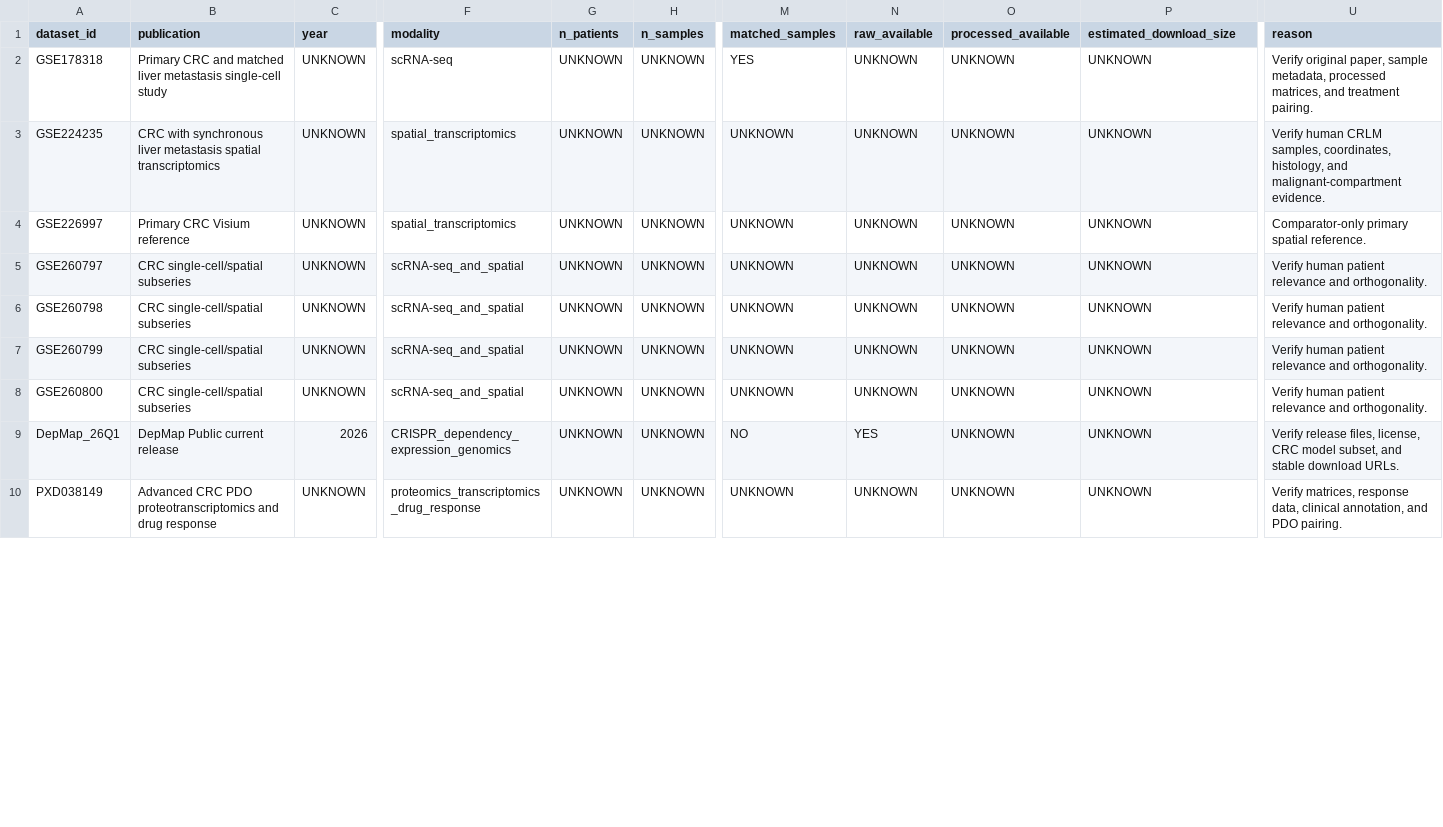
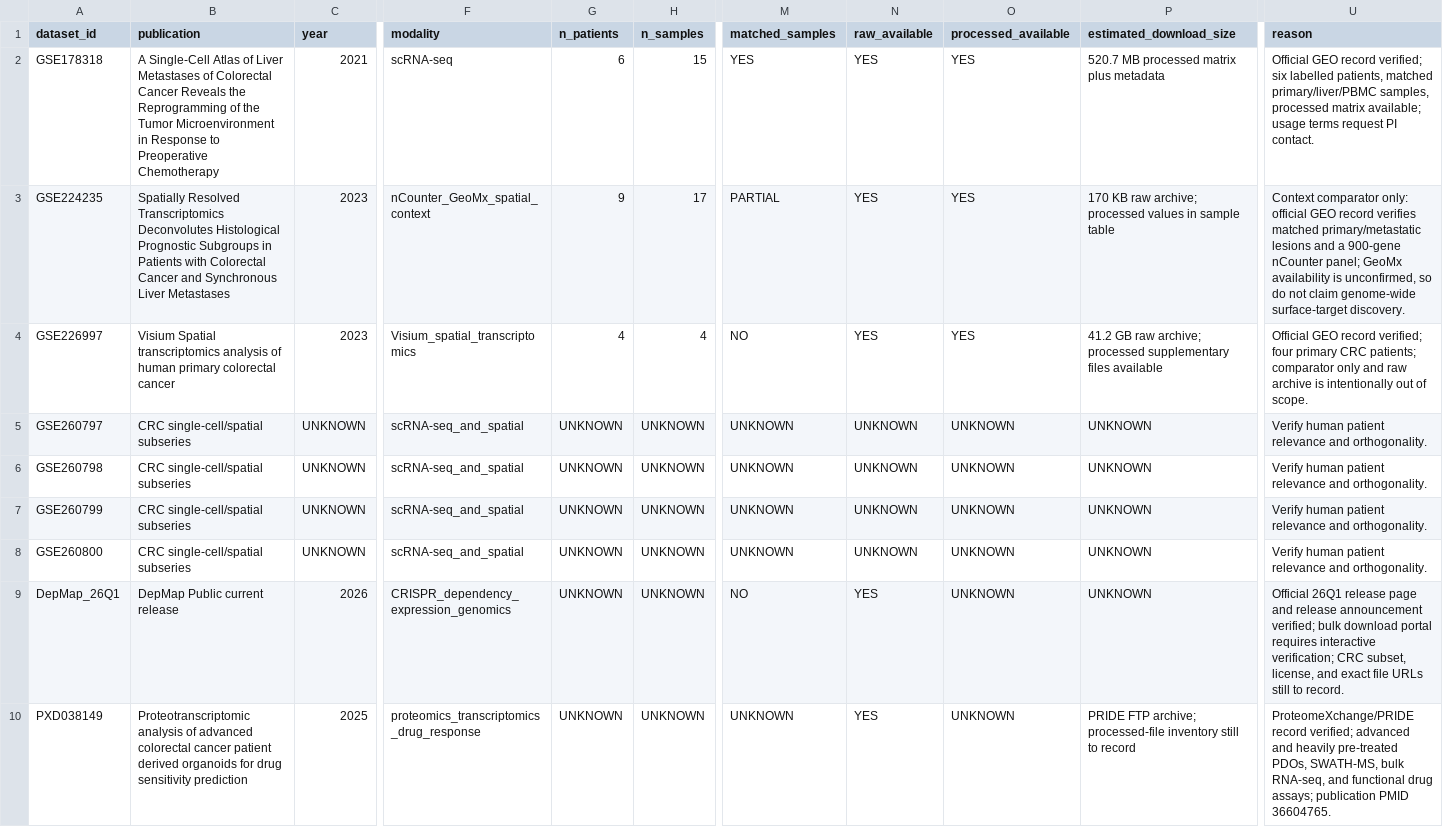
Before and after one commit to leezx/crc-unmet-need-therapeutic-atlas, a TSV file: DATA/registry/datasets.tsv, drawn as a sheet; only a part is shown, gaps mark what is left out; the diff covers the shown part only; the diff names each change by its address in the sheet, - before the commit and + after, or states it on an @@ line.

Commit message:
Phase 1: verify first P0 data sources
Merged after web ChatGPT APPROVE and successful registry validation.

```diff
--- a/DATA/registry/datasets.tsv
+++ b/DATA/registry/datasets.tsv
-B2 (publication): Primary CRC and matched liver metastasis single-cell study
+B2 (publication): A Single-Cell Atlas of Liver Metastases of Colorectal Cancer Reveals the Reprogramming of the Tumor Microenvironment in Response to Preoperative Chemotherapy
-C2 (year): UNKNOWN
+C2 (year): 2021
-G2 (n_patients): UNKNOWN
+G2 (n_patients): 6
-H2 (n_samples): UNKNOWN
+H2 (n_samples): 15
-N2:N4 (raw_available): UNKNOWN
+N2:N4 (raw_available): YES
-O2:O4 (processed_available): UNKNOWN
+O2:O4 (processed_available): YES
-P2 (estimated_download_size): UNKNOWN
+P2 (estimated_download_size): 520.7 MB processed matrix plus metadata
-U2 (reason): Verify original paper, sample metadata, processed matrices, and treatment pairing.
+U2 (reason): Official GEO record verified; six labelled patients, matched primary/liver/PBMC samples, processed matrix available; usage terms request PI contact.
-B3 (publication): CRC with synchronous liver metastasis spatial transcriptomics
+B3 (publication): Spatially Resolved Transcriptomics Deconvolutes Histological Prognostic Subgroups in Patients with Colorectal Cancer and Synchronous Liver Metastases
-C3:C4 (year): UNKNOWN
+C3:C4 (year): 2023
-F3 (modality): spatial_transcriptomics
+F3 (modality): nCounter_GeoMx_spatial_context
-G3 (n_patients): UNKNOWN
+G3 (n_patients): 9
-H3 (n_samples): UNKNOWN
+H3 (n_samples): 17
-M3 (matched_samples): UNKNOWN
+M3 (matched_samples): PARTIAL
-P3 (estimated_download_size): UNKNOWN
+P3 (estimated_download_size): 170 KB raw archive; processed values in sample table
-U3 (reason): Verify human CRLM samples, coordinates, histology, and malignant-compartment evidence.
+U3 (reason): Context comparator only: official GEO record verifies matched primary/metastatic lesions and a 900-gene nCounter panel; GeoMx availability is unconfirmed, so do not claim genome-wide surface-target discovery.
-B4 (publication): Primary CRC Visium reference
+B4 (publication): Visium Spatial transcriptomics analysis of human primary colorectal cancer
-F4 (modality): spatial_transcriptomics
+F4 (modality): Visium_spatial_transcriptomics
-G4 (n_patients): UNKNOWN
+G4 (n_patients): 4
-H4 (n_samples): UNKNOWN
+H4 (n_samples): 4
-M4 (matched_samples): UNKNOWN
+M4 (matched_samples): NO
-P4 (estimated_download_size): UNKNOWN
+P4 (estimated_download_size): 41.2 GB raw archive; processed supplementary files available
-U4 (reason): Comparator-only primary spatial reference.
+U4 (reason): Official GEO record verified; four primary CRC patients; comparator only and raw archive is intentionally out of scope.
-U9 (reason): Verify release files, license, CRC model subset, and stable download URLs.
+U9 (reason): Official 26Q1 release page and release announcement verified; bulk download portal requires interactive verification; CRC subset, license, and exact file URLs still to record.
-B10 (publication): Advanced CRC PDO proteotranscriptomics and drug response
+B10 (publication): Proteotranscriptomic analysis of advanced colorectal cancer patient derived organoids for drug sensitivity prediction
-C10 (year): UNKNOWN
+C10 (year): 2025
-N10 (raw_available): UNKNOWN
+N10 (raw_available): YES
-P10 (estimated_download_size): UNKNOWN
+P10 (estimated_download_size): PRIDE FTP archive; processed-file inventory still to record
-U10 (reason): Verify matrices, response data, clinical annotation, and PDO pairing.
+U10 (reason): ProteomeXchange/PRIDE record verified; advanced and heavily pre-treated PDOs, SWATH-MS, bulk RNA-seq, and functional drug assays; publication PMID 36604765.
```
Also changed, not shown: 4 added rows and 6 edited cells elsewhere in this file, DATA/registry/GSE178318/source_manifest.tsv, DATA/registry/GSE224235/source_manifest.tsv, 23 other files.
